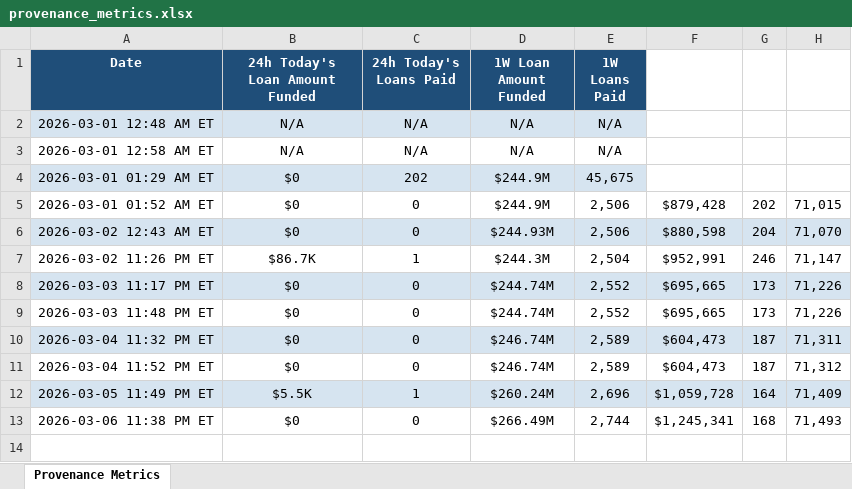
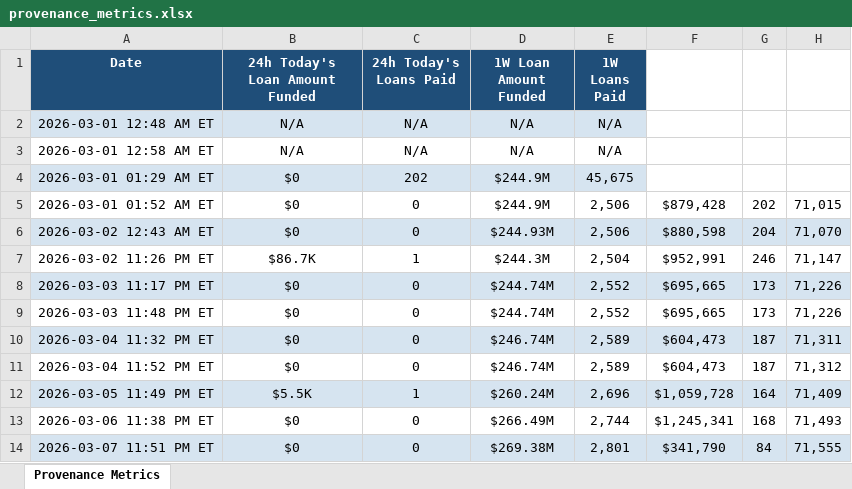
Before and after one commit to iehuanchong/Figure-Scraper, an Excel workbook: provenance_metrics.xlsx, sheet Provenance Metrics, drawn as a sheet; values as stored, in another font and other column widths than the file's, no borders; the diff names each change by its address in the sheet, - before the commit and + after, or states it on an @@ line.

```diff
--- a/provenance_metrics.xlsx (sheet Provenance Metrics)
+++ b/provenance_metrics.xlsx (sheet Provenance Metrics)
+row 14: 2026-03-07 11:51 PM ET | $0 | 0 | $269.38M | 2,801 | $341,790 | 84 | 71,555
```
Also changed, not shown: 1 other file.
